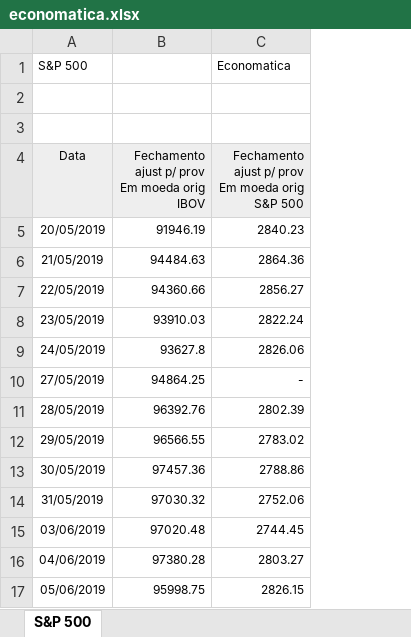
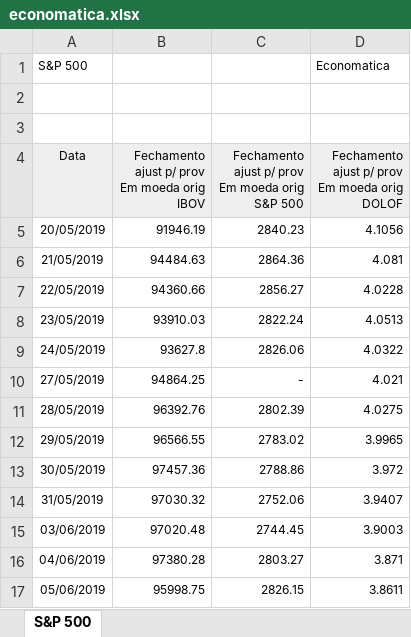
Before and after one commit to Jhonattanln/Linear_regression, an Excel workbook: economatica.xlsx, sheet S&P 500, drawn as a sheet; only a part is shown; values as stored, in another font and other column widths than the file's, no borders; ↵ is a line break in a cell; the diff names each change by its address in the sheet, - before the commit and + after, or states it on an @@ line.

Commit message:
Update economatica.xlsx

```diff
--- a/economatica.xlsx (sheet S&P 500)
+++ b/economatica.xlsx (sheet S&P 500)
+column D, rows 1-17: Economatica |  |  | Fechamento ↵ ajust p/ prov ↵ Em moeda orig ↵ DOLOF | 4.1056 | 4.081 | 4.0228 | 4.0513 | 4.0322 | 4.021 | 4.0275 | 3.9965 | 3.972 | 3.9407 | 3.9003 | 3.871 | 3.8611
-C1: Economatica
+C1: (empty)
```
